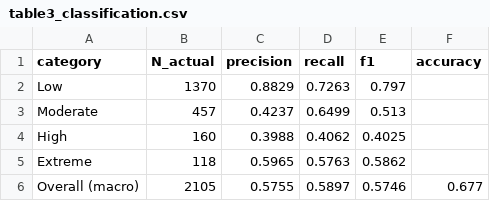
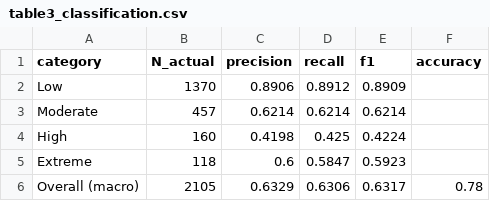
Before and after one commit to ansoncchen/DATect-Forecasting-Domoic-Acid, a CSV file: results/paper_metrics/table3_classification.csv, drawn as a sheet.

```diff
--- a/results/paper_metrics/table3_classification.csv
+++ b/results/paper_metrics/table3_classification.csv
@@ -1,6 +1,6 @@
 category,N_actual,precision,recall,f1,accuracy
-Low,1370,0.8829,0.7263,0.797,
-Moderate,457,0.4237,0.6499,0.513,
-High,160,0.3988,0.4062,0.4025,
-Extreme,118,0.5965,0.5763,0.5862,
-Overall (macro),2105,0.5755,0.5897,0.5746,0.677
+Low,1370,0.8906,0.8912,0.8909,
+Moderate,457,0.6214,0.6214,0.6214,
+High,160,0.4198,0.425,0.4224,
+Extreme,118,0.6,0.5847,0.5923,
+Overall (macro),2105,0.6329,0.6306,0.6317,0.78
```
Also changed, not shown: results/paper_metrics/table1_model_comparison.csv, results/paper_metrics/table2_per_site.csv, 21 other files.
